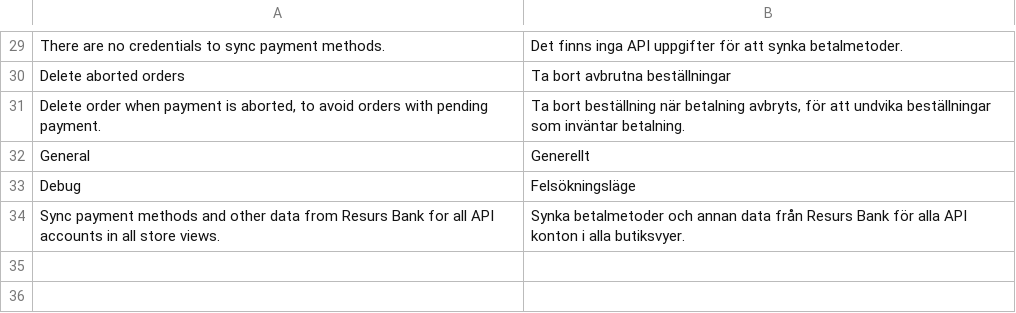
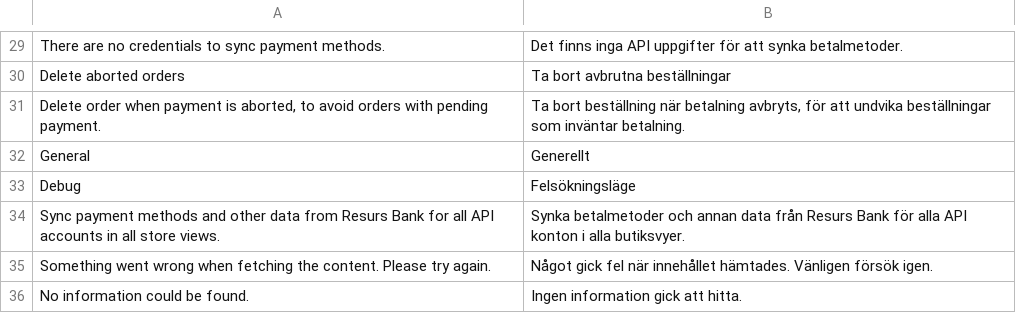
Before and after one commit to developerfromjokela/resursbank-magento2-core, a CSV file: i18n/sv_SE.csv, drawn as a sheet; only a part is shown, gaps mark what is left out.

Commit message:
M2C-233
* Minor fixes.
* Removed model data that belonged to part payment.

```diff
--- a/i18n/sv_SE.csv
+++ b/i18n/sv_SE.csv
@@ -34 +34,3 @@
 "Sync payment methods and other data from Resurs Bank for all API accounts in all store views.","Synka betalmetoder och annan data från Resurs Bank för alla API konton i alla butiksvyer."
+"Something went wrong when fetching the content. Please try again.","Något gick fel när innehållet hämtades. Vänligen försök igen."
+"No information could be found.","Ingen information gick att hitta."
```
Also changed, not shown: 14 other files.
